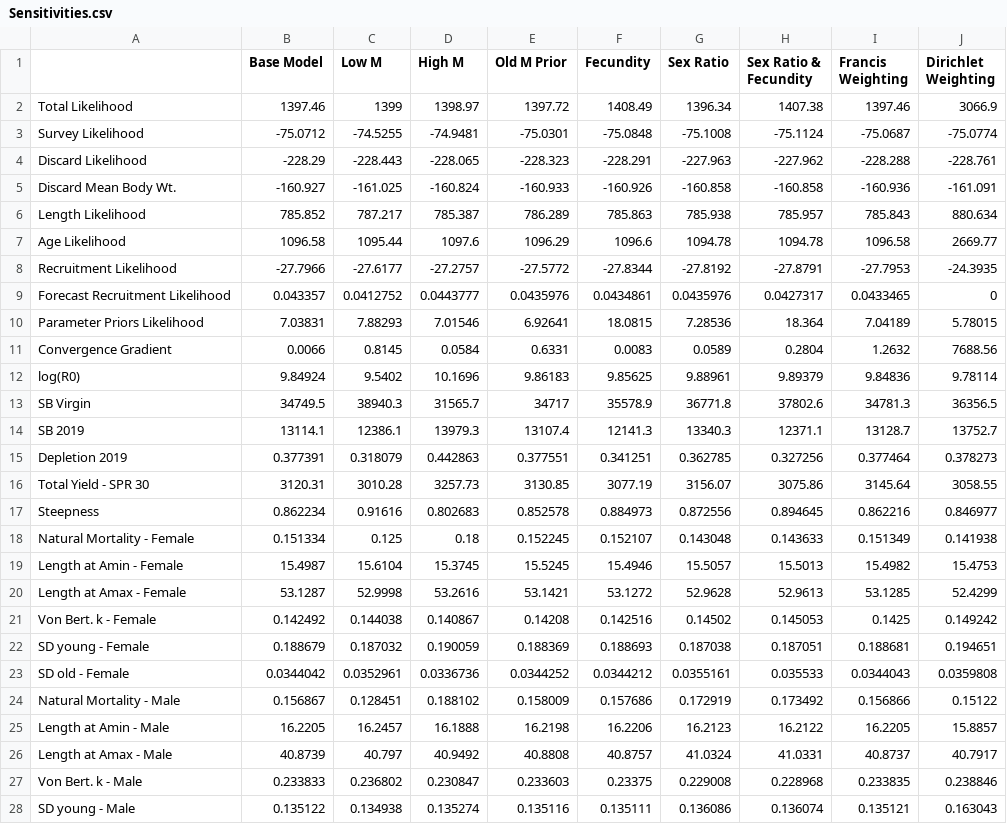
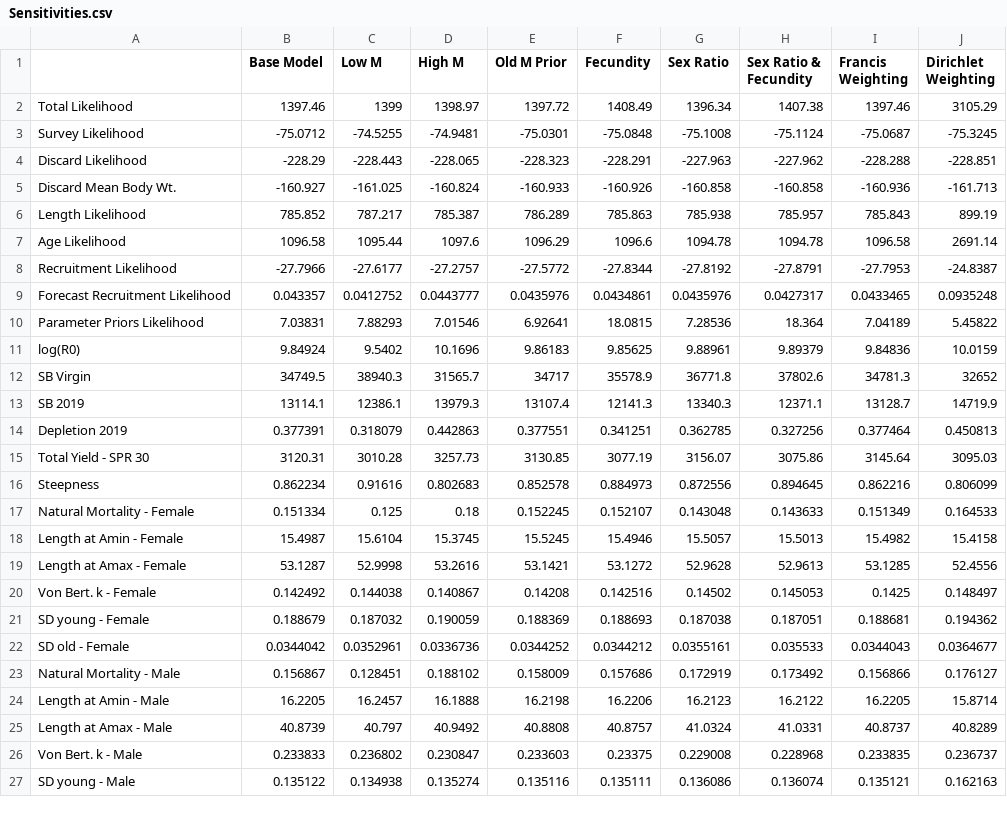
Before and after one commit to chantelwetzel-noaa/Petrale_2019, a CSV file: txt_files/Sensitivities.csv, drawn as a sheet; only a part is shown; the diff covers the shown part only.

```diff
--- a/txt_files/Sensitivities.csv
+++ b/txt_files/Sensitivities.csv
@@ -1,28 +1,27 @@
 "","Base Model","Low M","High M","Old M Prior","Fecundity","Sex Ratio","Sex Ratio & Fecundity","Francis Weighting","Dirichlet Weighting"
-"Total Likelihood",1397.46,1399,1398.97,1397.72,1408.49,1396.34,1407.38,1397.46,3066.9
-"Survey Likelihood",-75.0712,-74.5255,-74.9481,-75.0301,-75.0848,-75.1008,-75.1124,-75.0687,-75.0774
-"Discard Likelihood",-228.29,-228.443,-228.065,-228.323,-228.291,-227.963,-227.962,-228.288,-228.761
-"Discard Mean Body Wt.",-160.927,-161.025,-160.824,-160.933,-160.926,-160.858,-160.858,-160.936,-161.091
-"Length Likelihood",785.852,787.217,785.387,786.289,785.863,785.938,785.957,785.843,880.634
-"Age Likelihood",1096.58,1095.44,1097.6,1096.29,1096.6,1094.78,1094.78,1096.58,2669.77
-"Recruitment Likelihood",-27.7966,-27.6177,-27.2757,-27.5772,-27.8344,-27.8192,-27.8791,-27.7953,-24.3935
-"Forecast Recruitment Likelihood",0.043357,0.0412752,0.0443777,0.0435976,0.0434861,0.0435976,0.0427317,0.0433465,0
-"Parameter Priors Likelihood",7.03831,7.88293,7.01546,6.92641,18.0815,7.28536,18.364,7.04189,5.78015
-"Convergence Gradient",0.0066,0.8145,0.0584,0.6331,0.0083,0.0589,0.2804,1.2632,7688.56
-"log(R0)",9.84924,9.5402,10.1696,9.86183,9.85625,9.88961,9.89379,9.84836,9.78114
-"SB Virgin",34749.5,38940.3,31565.7,34717,35578.9,36771.8,37802.6,34781.3,36356.5
-"SB 2019",13114.1,12386.1,13979.3,13107.4,12141.3,13340.3,12371.1,13128.7,13752.7
-"Depletion 2019",0.377391,0.318079,0.442863,0.377551,0.341251,0.362785,0.327256,0.377464,0.378273
-"Total Yield - SPR 30",3120.31,3010.28,3257.73,3130.85,3077.19,3156.07,3075.86,3145.64,3058.55
-"Steepness",0.862234,0.91616,0.802683,0.852578,0.884973,0.872556,0.894645,0.862216,0.846977
-"Natural Mortality - Female",0.151334,0.125,0.18,0.152245,0.152107,0.143048,0.143633,0.151349,0.141938
-"Length at Amin - Female",15.4987,15.6104,15.3745,15.5245,15.4946,15.5057,15.5013,15.4982,15.4753
-"Length at Amax - Female",53.1287,52.9998,53.2616,53.1421,53.1272,52.9628,52.9613,53.1285,52.4299
-"Von Bert. k - Female",0.142492,0.144038,0.140867,0.14208,0.142516,0.14502,0.145053,0.1425,0.149242
-"SD young - Female",0.188679,0.187032,0.190059,0.188369,0.188693,0.187038,0.187051,0.188681,0.194651
-"SD old - Female",0.0344042,0.0352961,0.0336736,0.0344252,0.0344212,0.0355161,0.035533,0.0344043,0.0359808
-"Natural Mortality - Male",0.156867,0.128451,0.188102,0.158009,0.157686,0.172919,0.173492,0.156866,0.15122
-"Length at Amin - Male",16.2205,16.2457,16.1888,16.2198,16.2206,16.2123,16.2122,16.2205,15.8857
-"Length at Amax - Male",40.8739,40.797,40.9492,40.8808,40.8757,41.0324,41.0331,40.8737,40.7917
-"Von Bert. k - Male",0.233833,0.236802,0.230847,0.233603,0.23375,0.229008,0.228968,0.233835,0.238846
-"SD young - Male",0.135122,0.134938,0.135274,0.135116,0.135111,0.136086,0.136074,0.135121,0.163043
+"Total Likelihood",1397.46,1399,1398.97,1397.72,1408.49,1396.34,1407.38,1397.46,3105.29
+"Survey Likelihood",-75.0712,-74.5255,-74.9481,-75.0301,-75.0848,-75.1008,-75.1124,-75.0687,-75.3245
+"Discard Likelihood",-228.29,-228.443,-228.065,-228.323,-228.291,-227.963,-227.962,-228.288,-228.851
+"Discard Mean Body Wt.",-160.927,-161.025,-160.824,-160.933,-160.926,-160.858,-160.858,-160.936,-161.713
+"Length Likelihood",785.852,787.217,785.387,786.289,785.863,785.938,785.957,785.843,899.19
+"Age Likelihood",1096.58,1095.44,1097.6,1096.29,1096.6,1094.78,1094.78,1096.58,2691.14
+"Recruitment Likelihood",-27.7966,-27.6177,-27.2757,-27.5772,-27.8344,-27.8192,-27.8791,-27.7953,-24.8387
+"Forecast Recruitment Likelihood",0.043357,0.0412752,0.0443777,0.0435976,0.0434861,0.0435976,0.0427317,0.0433465,0.0935248
+"Parameter Priors Likelihood",7.03831,7.88293,7.01546,6.92641,18.0815,7.28536,18.364,7.04189,5.45822
+"log(R0)",9.84924,9.5402,10.1696,9.86183,9.85625,9.88961,9.89379,9.84836,10.0159
+"SB Virgin",34749.5,38940.3,31565.7,34717,35578.9,36771.8,37802.6,34781.3,32652
+"SB 2019",13114.1,12386.1,13979.3,13107.4,12141.3,13340.3,12371.1,13128.7,14719.9
+"Depletion 2019",0.377391,0.318079,0.442863,0.377551,0.341251,0.362785,0.327256,0.377464,0.450813
+"Total Yield - SPR 30",3120.31,3010.28,3257.73,3130.85,3077.19,3156.07,3075.86,3145.64,3095.03
+"Steepness",0.862234,0.91616,0.802683,0.852578,0.884973,0.872556,0.894645,0.862216,0.806099
+"Natural Mortality - Female",0.151334,0.125,0.18,0.152245,0.152107,0.143048,0.143633,0.151349,0.164533
+"Length at Amin - Female",15.4987,15.6104,15.3745,15.5245,15.4946,15.5057,15.5013,15.4982,15.4158
+"Length at Amax - Female",53.1287,52.9998,53.2616,53.1421,53.1272,52.9628,52.9613,53.1285,52.4556
+"Von Bert. k - Female",0.142492,0.144038,0.140867,0.14208,0.142516,0.14502,0.145053,0.1425,0.148497
+"SD young - Female",0.188679,0.187032,0.190059,0.188369,0.188693,0.187038,0.187051,0.188681,0.194362
+"SD old - Female",0.0344042,0.0352961,0.0336736,0.0344252,0.0344212,0.0355161,0.035533,0.0344043,0.0364677
+"Natural Mortality - Male",0.156867,0.128451,0.188102,0.158009,0.157686,0.172919,0.173492,0.156866,0.176127
+"Length at Amin - Male",16.2205,16.2457,16.1888,16.2198,16.2206,16.2123,16.2122,16.2205,15.8714
+"Length at Amax - Male",40.8739,40.797,40.9492,40.8808,40.8757,41.0324,41.0331,40.8737,40.8289
+"Von Bert. k - Male",0.233833,0.236802,0.230847,0.233603,0.23375,0.229008,0.228968,0.233835,0.236737
+"SD young - Male",0.135122,0.134938,0.135274,0.135116,0.135111,0.136086,0.136074,0.135121,0.162163
```
Also changed, not shown: 1 edited cell elsewhere in this file, txt_files/DecisionTable_mod1.csv, 25 other files.
